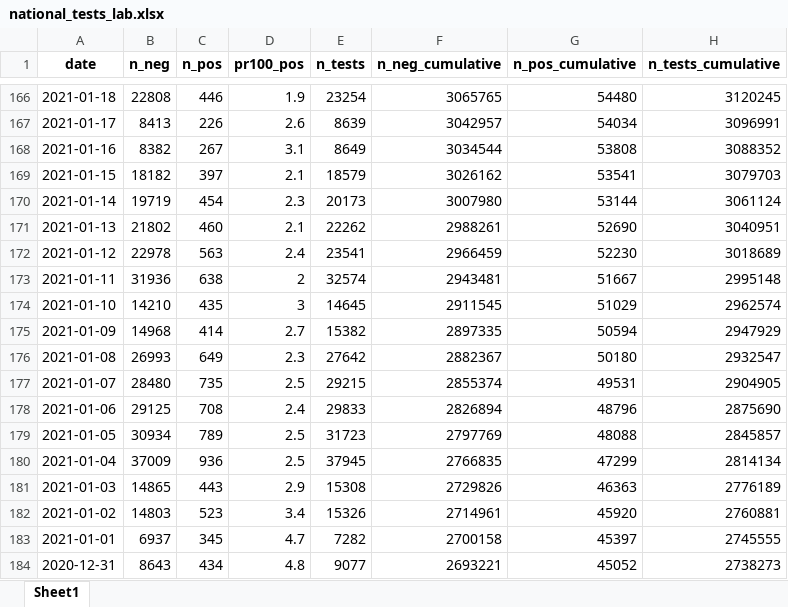
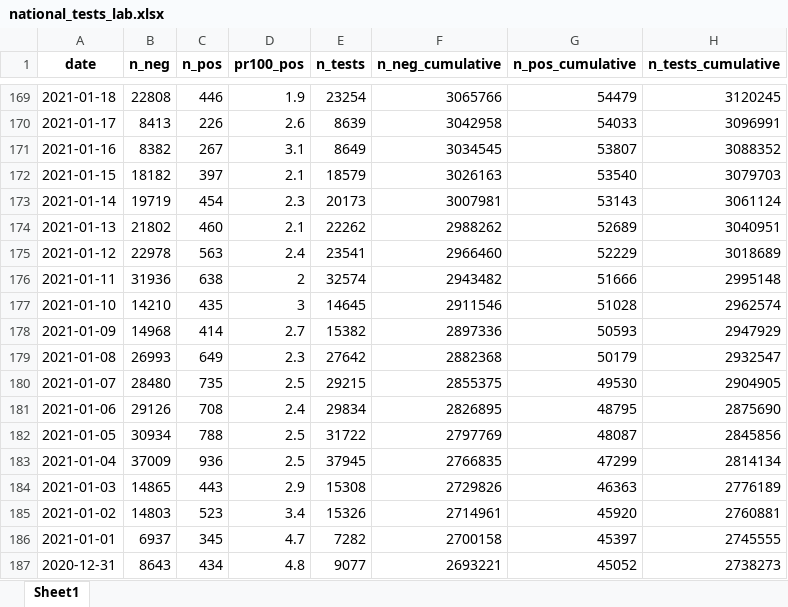
Before and after one commit to minrk/covid19-nor-data, an Excel workbook: data/03_covid_tests/national_tests_lab.xlsx, sheet Sheet1, drawn as a sheet; only a part is shown, gaps mark what is left out; values as stored, in another font and other column widths than the file's, no borders; addresses are those after the commit; the diff covers the shown part only; the diff names each change by its address in the sheet, - before the commit and + after, or states it on an @@ line.

```diff
--- a/data/03_covid_tests/national_tests_lab.xlsx (sheet Sheet1)
+++ b/data/03_covid_tests/national_tests_lab.xlsx (sheet Sheet1)
-F169 (n_neg_cumulative): 3065765
+F169 (n_neg_cumulative): 3065766
-G169 (n_pos_cumulative): 54480
+G169 (n_pos_cumulative): 54479
-F170 (n_neg_cumulative): 3042957
+F170 (n_neg_cumulative): 3042958
-G170 (n_pos_cumulative): 54034
+G170 (n_pos_cumulative): 54033
-F171 (n_neg_cumulative): 3034544
+F171 (n_neg_cumulative): 3034545
-G171 (n_pos_cumulative): 53808
+G171 (n_pos_cumulative): 53807
-F172 (n_neg_cumulative): 3026162
+F172 (n_neg_cumulative): 3026163
-G172 (n_pos_cumulative): 53541
+G172 (n_pos_cumulative): 53540
-F173 (n_neg_cumulative): 3007980
+F173 (n_neg_cumulative): 3007981
-G173 (n_pos_cumulative): 53144
+G173 (n_pos_cumulative): 53143
-F174 (n_neg_cumulative): 2988261
+F174 (n_neg_cumulative): 2988262
-G174 (n_pos_cumulative): 52690
+G174 (n_pos_cumulative): 52689
-F175 (n_neg_cumulative): 2966459
+F175 (n_neg_cumulative): 2966460
-G175 (n_pos_cumulative): 52230
+G175 (n_pos_cumulative): 52229
-F176 (n_neg_cumulative): 2943481
+F176 (n_neg_cumulative): 2943482
-G176 (n_pos_cumulative): 51667
+G176 (n_pos_cumulative): 51666
-F177 (n_neg_cumulative): 2911545
+F177 (n_neg_cumulative): 2911546
-G177 (n_pos_cumulative): 51029
+G177 (n_pos_cumulative): 51028
-F178 (n_neg_cumulative): 2897335
+F178 (n_neg_cumulative): 2897336
-G178 (n_pos_cumulative): 50594
+G178 (n_pos_cumulative): 50593
-F179 (n_neg_cumulative): 2882367
+F179 (n_neg_cumulative): 2882368
-G179 (n_pos_cumulative): 50180
+G179 (n_pos_cumulative): 50179
-F180 (n_neg_cumulative): 2855374
+F180 (n_neg_cumulative): 2855375
-G180 (n_pos_cumulative): 49531
+G180 (n_pos_cumulative): 49530
-B181 (n_neg): 29125
+B181 (n_neg): 29126
-E181 (n_tests): 29833
+E181 (n_tests): 29834
-F181 (n_neg_cumulative): 2826894
+F181 (n_neg_cumulative): 2826895
-G181 (n_pos_cumulative): 48796
+G181 (n_pos_cumulative): 48795
-C182 (n_pos): 789
+C182 (n_pos): 788
-E182 (n_tests): 31723
+E182 (n_tests): 31722
-G182 (n_pos_cumulative): 48088
+G182 (n_pos_cumulative): 48087
-H182 (n_tests_cumulative): 2845857
+H182 (n_tests_cumulative): 2845856
```
Also changed, not shown: 3 added rows and 553 edited cells elsewhere in this sheet, data/03_covid_tests/national_tests.xlsx, data/04_deaths/deaths_total_fhi.xlsx, 3 other files.
